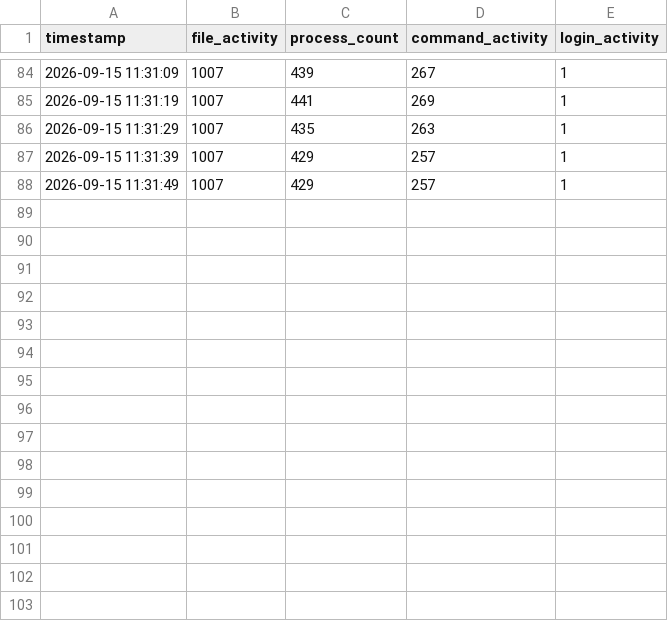
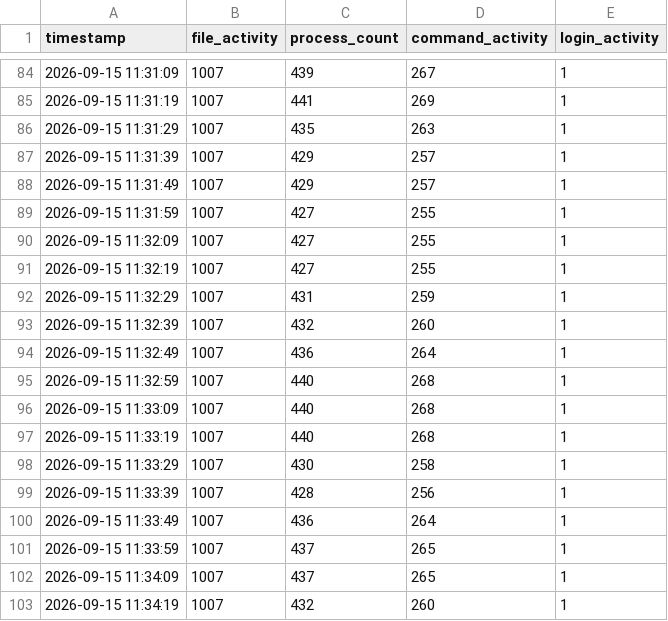
Before and after one commit to muskangoyalmg581-creator/IdentiThing, a CSV file: data/activity_data.csv, drawn as a sheet; only a part is shown, gaps mark what is left out; the diff names each change by its address in the sheet, - before the commit and + after, or states it on an @@ line.

```diff
--- a/data/activity_data.csv
+++ b/data/activity_data.csv
+row 89: 2026-09-15 11:31:59 | 1007 | 427 | 255 | 1
+row 90: 2026-09-15 11:32:09 | 1007 | 427 | 255 | 1
+row 91: 2026-09-15 11:32:19 | 1007 | 427 | 255 | 1
+row 92: 2026-09-15 11:32:29 | 1007 | 431 | 259 | 1
+row 93: 2026-09-15 11:32:39 | 1007 | 432 | 260 | 1
+row 94: 2026-09-15 11:32:49 | 1007 | 436 | 264 | 1
+row 95: 2026-09-15 11:32:59 | 1007 | 440 | 268 | 1
+row 96: 2026-09-15 11:33:09 | 1007 | 440 | 268 | 1
+row 97: 2026-09-15 11:33:19 | 1007 | 440 | 268 | 1
+row 98: 2026-09-15 11:33:29 | 1007 | 430 | 258 | 1
+row 99: 2026-09-15 11:33:39 | 1007 | 428 | 256 | 1
+row 100: 2026-09-15 11:33:49 | 1007 | 436 | 264 | 1
+row 101: 2026-09-15 11:33:59 | 1007 | 437 | 265 | 1
+row 102: 2026-09-15 11:34:09 | 1007 | 437 | 265 | 1
+row 103: 2026-09-15 11:34:19 | 1007 | 432 | 260 | 1
```
Also changed, not shown: 2 other files.
